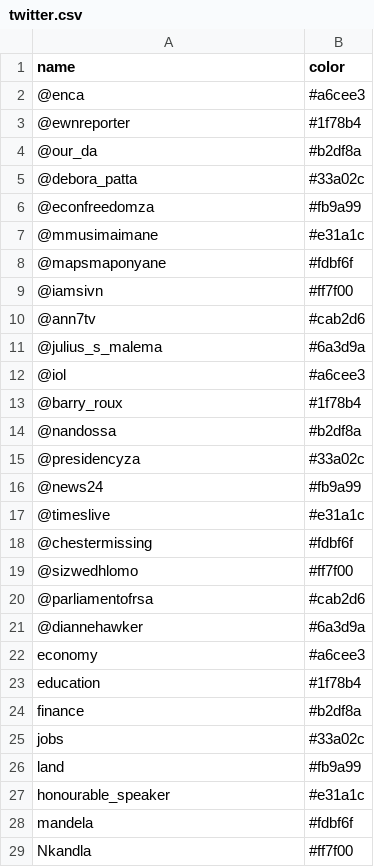
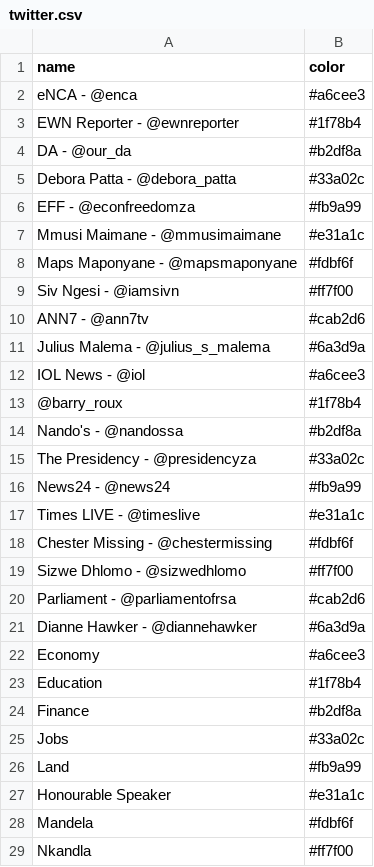
Before and after one commit to Code4SA/sona-chord, a CSV file: twitter.csv, drawn as a sheet; only a part is shown; the diff covers the shown part only.

```diff
--- a/twitter.csv
+++ b/twitter.csv
@@ -1,29 +1,29 @@
 name,color
-@enca,#a6cee3
-@ewnreporter,#1f78b4
-@our_da,#b2df8a
-@debora_patta,#33a02c
-@econfreedomza,#fb9a99
-@mmusimaimane,#e31a1c
-@mapsmaponyane,#fdbf6f
-@iamsivn,#ff7f00
-@ann7tv,#cab2d6
-@julius_s_malema,#6a3d9a
-@iol,#a6cee3
+eNCA - @enca,#a6cee3
+EWN Reporter - @ewnreporter,#1f78b4
+DA - @our_da,#b2df8a
+Debora Patta - @debora_patta,#33a02c
+EFF - @econfreedomza,#fb9a99
+Mmusi Maimane - @mmusimaimane,#e31a1c
+Maps Maponyane - @mapsmaponyane,#fdbf6f
+Siv Ngesi - @iamsivn,#ff7f00
+ANN7 - @ann7tv,#cab2d6
+Julius Malema - @julius_s_malema,#6a3d9a
+IOL News - @iol,#a6cee3
 @barry_roux,#1f78b4
-@nandossa,#b2df8a
-@presidencyza,#33a02c
-@news24,#fb9a99
-@timeslive,#e31a1c
-@chestermissing,#fdbf6f
-@sizwedhlomo,#ff7f00
-@parliamentofrsa,#cab2d6
-@diannehawker,#6a3d9a
-economy,#a6cee3
-education,#1f78b4
-finance,#b2df8a
-jobs,#33a02c
-land,#fb9a99
-honourable_speaker,#e31a1c
-mandela,#fdbf6f
+Nando's - @nandossa,#b2df8a
+The Presidency - @presidencyza,#33a02c
+News24 - @news24,#fb9a99
+Times LIVE - @timeslive,#e31a1c
+Chester Missing - @chestermissing,#fdbf6f
+Sizwe Dhlomo - @sizwedhlomo,#ff7f00
+Parliament - @parliamentofrsa,#cab2d6
+Dianne Hawker - @diannehawker,#6a3d9a
+Economy,#a6cee3
+Education,#1f78b4
+Finance,#b2df8a
+Jobs,#33a02c
+Land,#fb9a99
+Honourable Speaker,#e31a1c
+Mandela,#fdbf6f
 Nkandla,#ff7f00
```
Also changed, not shown: 10 edited cells elsewhere in this file, 3 other files.
